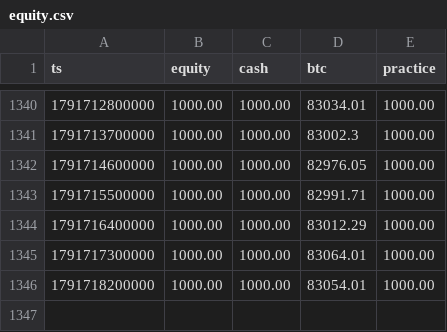
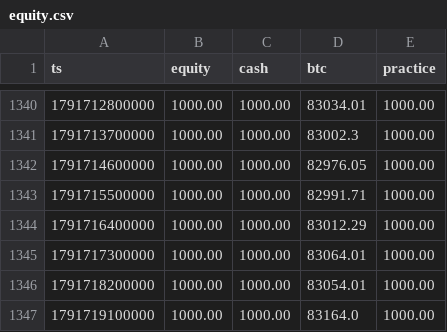
Before and after one commit to EricsonArt/ai-trading-bot, a CSV file: data/equity.csv, drawn as a sheet; only a part is shown, gaps mark what is left out.

```diff
--- a/data/equity.csv
+++ b/data/equity.csv
@@ -1346 +1346,2 @@ ts,equity,cash,btc,practice
 1791718200000,1000.00,1000.00,83054.01,1000.00
+1791719100000,1000.00,1000.00,83164.0,1000.00
```
Also changed, not shown: 2 other files.
